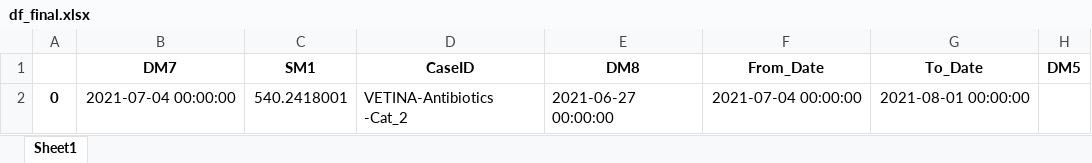
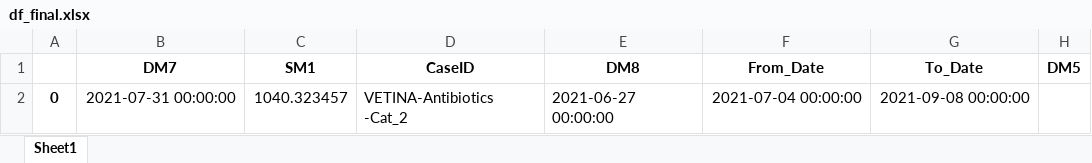
Before and after one commit to rishabhbhatia57/vosml, an Excel workbook: df_final.xlsx, sheet Sheet1, drawn as a sheet; values as stored, in another font and other column widths than the file's, no borders; the diff names each change by its address in the sheet, - before the commit and + after, or states it on an @@ line.

```diff
--- a/df_final.xlsx (sheet Sheet1)
+++ b/df_final.xlsx (sheet Sheet1)
-B2 (DM7): 2021-07-04 00:00:00
+B2 (DM7): 2021-07-31 00:00:00
-C2 (SM1): 540.2418001
+C2 (SM1): 1040.323457
-G2 (To_Date): 2021-08-01 00:00:00
+G2 (To_Date): 2021-09-08 00:00:00
```
Also changed, not shown: Data.xlsx, future_dates.xlsx, 4 other files.
